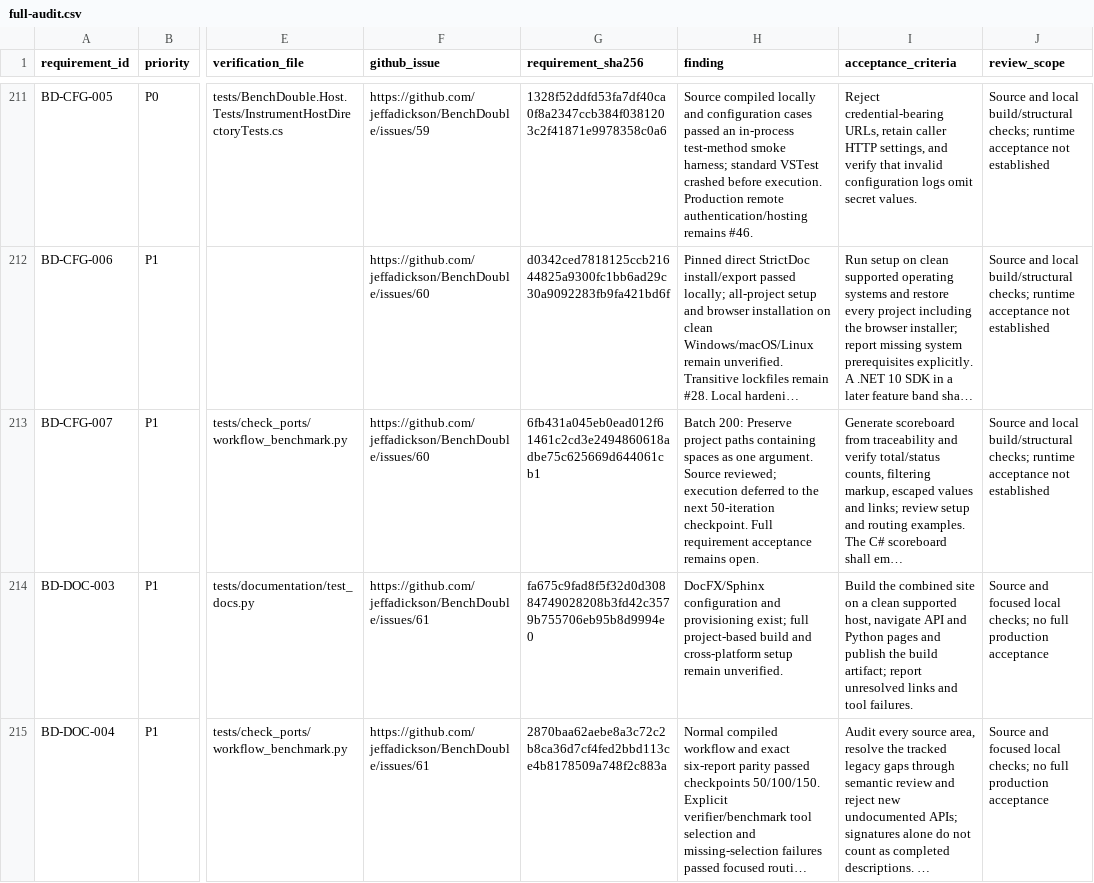
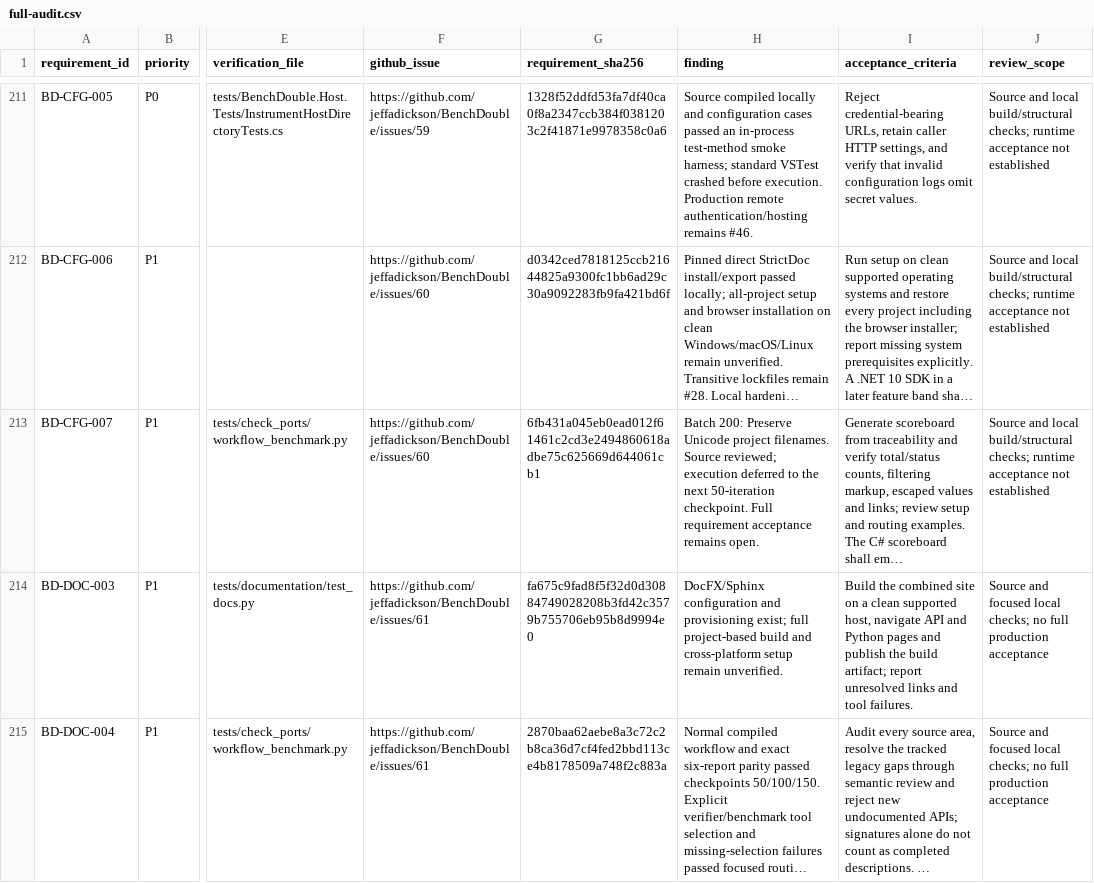
Before and after one commit to jeffadickson/BenchForge, a CSV file: requirements/full-audit.csv, drawn as a sheet; only a part is shown, gaps mark what is left out; long unchanged cells end in …; the diff names each change by its address in the sheet, - before the commit and + after, or states it on an @@ line.

```diff
--- a/requirements/full-audit.csv
+++ b/requirements/full-audit.csv
-H213 (finding): …200: Preserve project paths containing spaces as one argument. Source reviewed;…
+H213 (finding): …200: Preserve Unicode project filenames. Source reviewed;…
```
Also changed, not shown: 3 other files.
